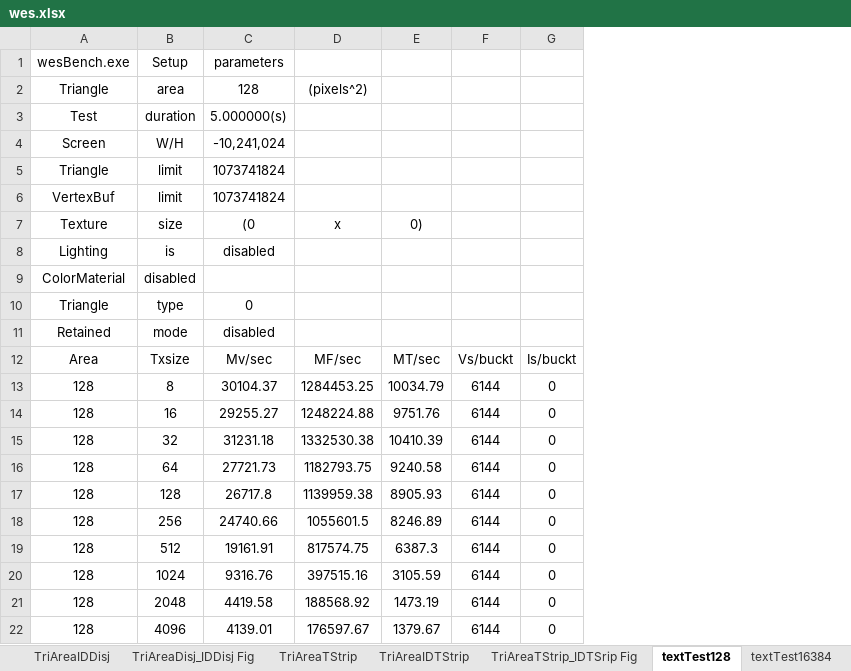
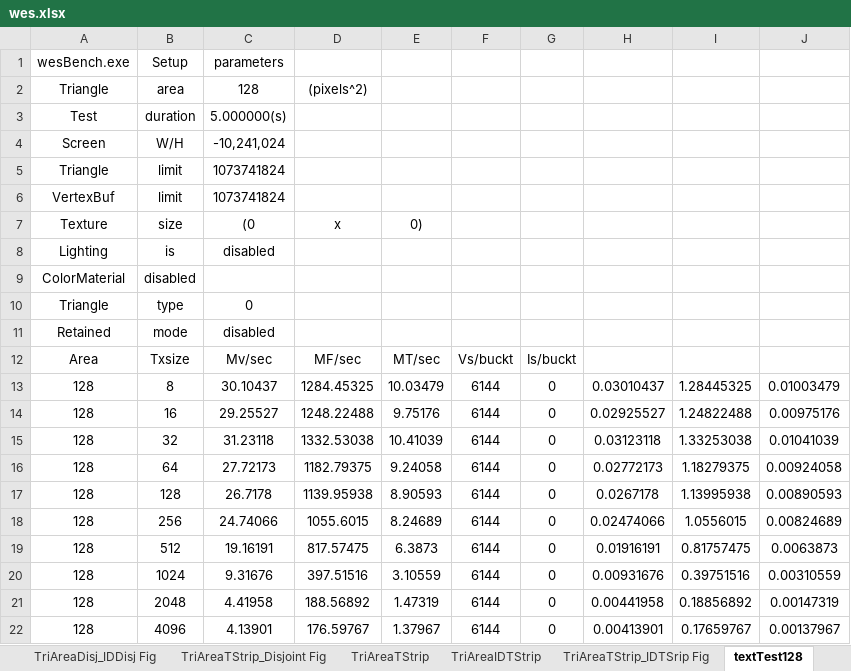
Before and after one commit to Ahdhn/EEC277, an Excel workbook: HW/HW2/report/fig/wes.xlsx, sheet textTest128, drawn as a sheet; values as stored, in another font and other column widths than the file's, no borders; removed rows and columns are numbered as before the commit, all else as after; the diff names each change by its address in the sheet, - before the commit and + after, or states it on an @@ line.

Commit message:
fix graphs, add more tests

```diff
--- a/HW/HW2/report/fig/wes.xlsx (sheet textTest128)
+++ b/HW/HW2/report/fig/wes.xlsx (sheet textTest128)
+sheet tab: TriAreaTStrip_Disjoint Fig
-column D, rows 2-22: (pixels^2) |  |  |  |  | x |  |  |  |  | MF/sec | 1284453.25 | 1248224.88 | 1332530.38 | 1182793.75 | 1139959.38 | 1055601.5 | 817574.75 | 397515.16 | 188568.92 | 176597.67
-column E, rows 7-22: 0) |  |  |  |  | MT/sec | 10034.79 | 9751.76 | 10410.39 | 9240.58 | 8905.93 | 8246.89 | 6387.3 | 3105.59 | 1473.19 | 1379.67
+column D, rows 2-22: (pixels^2) |  |  |  |  | x |  |  |  |  | MF/sec | 1284.45325 | 1248.22488 | 1332.53038 | 1182.79375 | 1139.95938 | 1055.6015 | 817.57475 | 397.51516 | 188.56892 | 176.59767
+column E, rows 7-22: 0) |  |  |  |  | MT/sec | 10.03479 | 9.75176 | 10.41039 | 9.24058 | 8.90593 | 8.24689 | 6.3873 | 3.10559 | 1.47319 | 1.37967
+column H, rows 13-22: 0.03010437 | 0.02925527 | 0.03123118 | 0.02772173 | 0.0267178 | 0.02474066 | 0.01916191 | 0.00931676 | 0.00441958 | 0.00413901
+column I, rows 13-22: 1.28445325 | 1.24822488 | 1.33253038 | 1.18279375 | 1.13995938 | 1.0556015 | 0.81757475 | 0.39751516 | 0.18856892 | 0.17659767
+column J, rows 13-22: 0.01003479 | 0.00975176 | 0.01041039 | 0.00924058 | 0.00890593 | 0.00824689 | 0.0063873 | 0.00310559 | 0.00147319 | 0.00137967
-C13: 30104.37
+C13: 30.10437
-C14: 29255.27
+C14: 29.25527
-C15: 31231.18
+C15: 31.23118
-C16: 27721.73
+C16: 27.72173
-C17: 26717.8
+C17: 26.7178
-C18: 24740.66
+C18: 24.74066
-C19: 19161.91
+C19: 19.16191
-C20: 9316.76
+C20: 9.31676
-C21: 4419.58
+C21: 4.41958
-C22: 4139.01
+C22: 4.13901
```
Also changed, not shown: sheet TriAreaIDDisj, sheet TriAreaTStrip, sheet TriAreaIDTStrip, sheet TriArea, sheet TriAreaTx, sheet TriAreaTxLight, 2 more sheets, other sheet tabs, charts or pictures, 11 other files.
